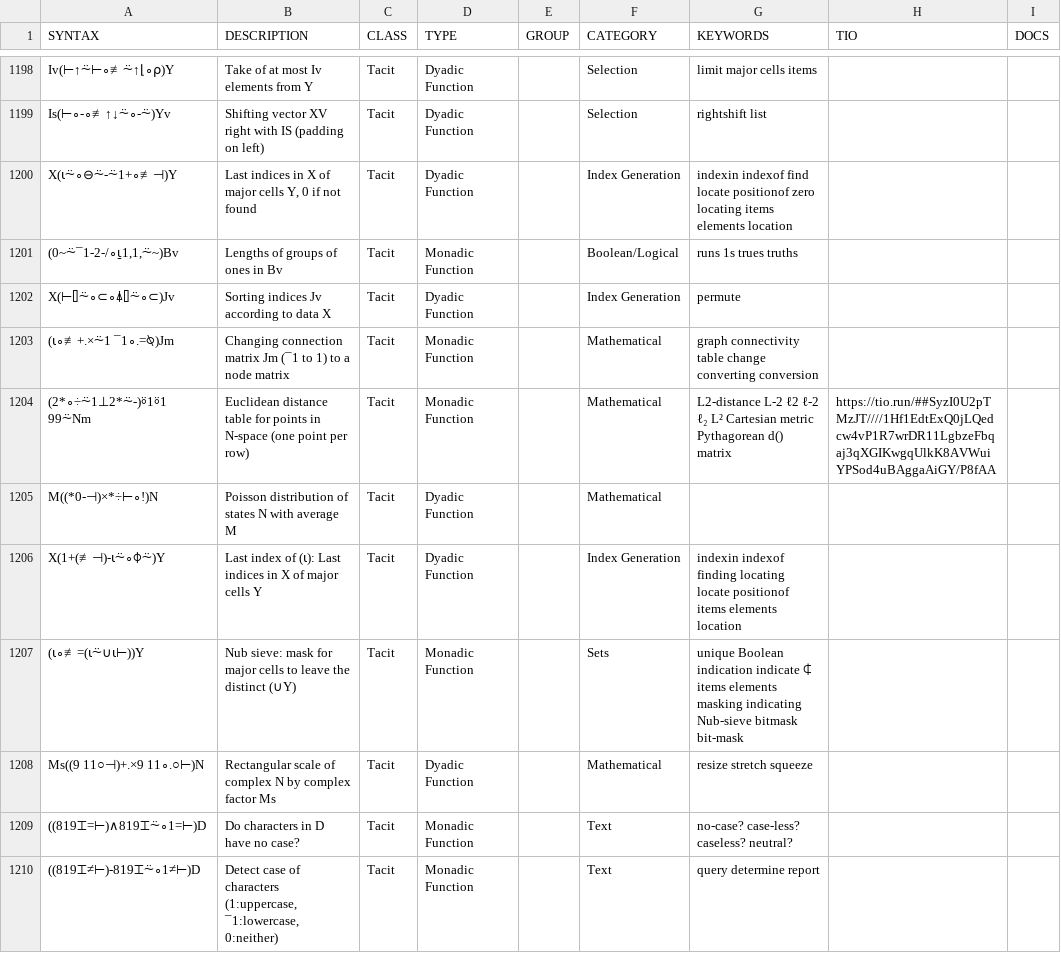
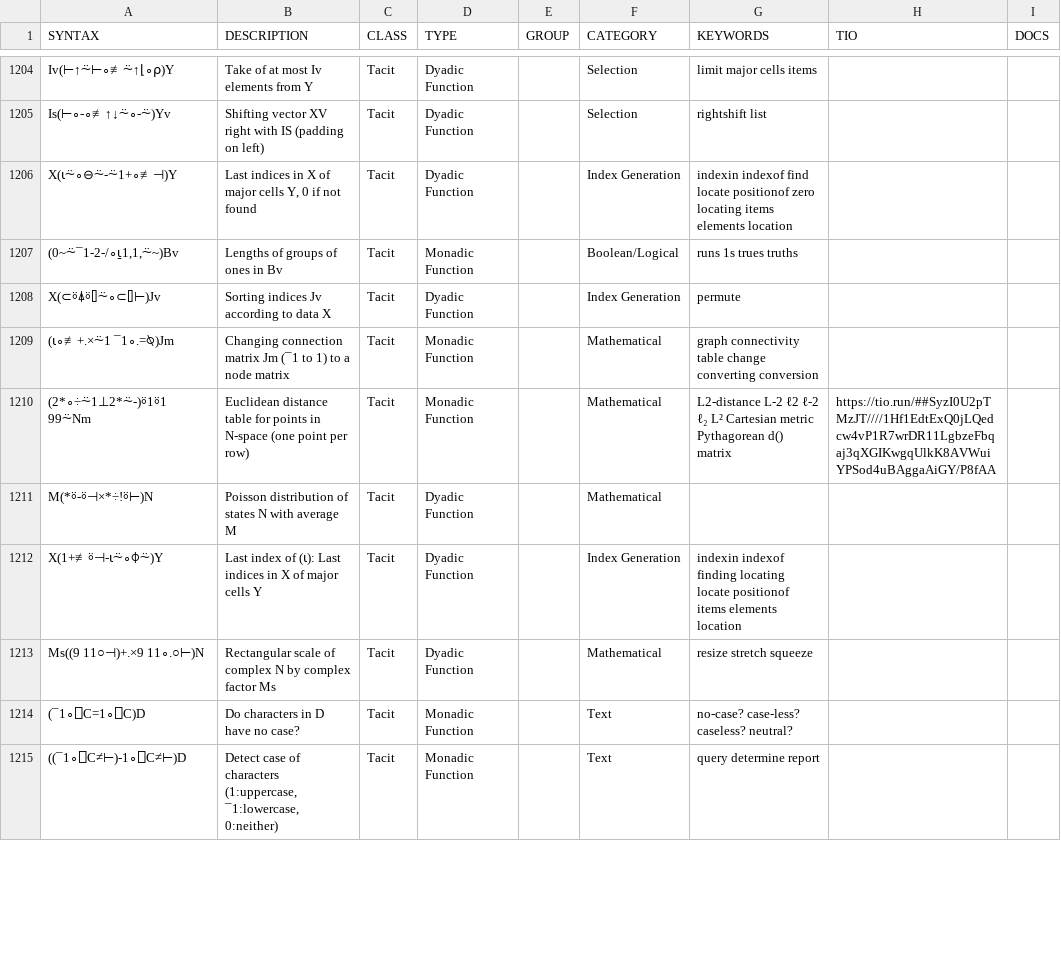
Before and after one commit to abrudz/aplcart, a TSV file: table.tsv, drawn as a sheet; only a part is shown, gaps mark what is left out; the diff covers the shown part only.

```diff
--- a/table.tsv
+++ b/table.tsv
@@ -1201,10 +1207,9 @@ X(⍳⍨∘⊖⍨-⍨1+∘≢⊣)Y	Last indices in X of major cells Y, 0 if not
 (0~⍨¯1-2-/∘⍸1,1,⍨~)Bv	Lengths of groups of ones in Bv	Tacit	Monadic Function		Boolean/Logical	runs 1s trues truths		
-X(⊢⌷⍨∘⊂∘⍋⌷⍨∘⊂)Jv	Sorting indices Jv according to data X	Tacit	Dyadic Function		Index Generation	permute		
+X(⊂⍤⍋⍤⌷⍨∘⊂⌷⊢)Jv	Sorting indices Jv according to data X	Tacit	Dyadic Function		Index Generation	permute		
 (⍳∘≢+.×⍨1 ¯1∘.=⍉)Jm	Changing connection matrix Jm (¯1 to 1) to a node matrix	Tacit	Monadic Function		Mathematical	graph connectivity table change converting conversion		
 (2*∘÷⍨1⊥2*⍨-)⍤1⍤1 99⍨Nm	Euclidean distance table for points in N-space (one point per row)	Tacit	Monadic Function		Mathematical	L2-distance L-2 ℓ2 ℓ-2 ℓ₂ L² Cartesian metric Pythagorean d() matrix	https://tio.run/##SyzI0U2pTMzJT////1Hf1EdtExQ0jLQedcw4vP1R7wrDR11LgbzeFbqaj3qXGIKwgqUlkK8AVWuiYPSod4uBAggaAiGY/P8fAA	
-M((*0-⊣)×*÷⊢∘!)N	Poisson distribution of states N with average M	Tacit	Dyadic Function		Mathematical			
-X(1+(≢⊣)-⍳⍨∘⌽⍨)Y	Last index of (⍳): Last indices in X of major cells Y	Tacit	Dyadic Function		Index Generation	indexin indexof finding locating locate positionof items elements location		
-(⍳∘≢=(⍳⍨∪⍳⊢))Y	Nub sieve: mask for major cells to leave the distinct (∪Y)	Tacit	Monadic Function		Sets	unique Boolean indication indicate ⍧ items elements masking indicating Nub-sieve bitmask bit-mask		
+M(*⍤-⍤⊣×*÷!⍤⊢)N	Poisson distribution of states N with average M	Tacit	Dyadic Function		Mathematical			
+X(1+≢⍤⊣-⍳⍨∘⌽⍨)Y	Last index of (⍳): Last indices in X of major cells Y	Tacit	Dyadic Function		Index Generation	indexin indexof finding locating locate positionof items elements location		
 Ms((9 11○⊣)+.×9 11∘.○⊢)N	Rectangular scale of complex N by complex factor Ms	Tacit	Dyadic Function		Mathematical	resize stretch squeeze		
-((819⌶=⊢)∧819⌶⍨∘1=⊢)D	Do characters in D have no case?	Tacit	Monadic Function		Text	no-case? case-less? caseless? neutral?		
-((819⌶≠⊢)-819⌶⍨∘1≠⊢)D	Detect case of characters (1:uppercase, ¯1:lowercase, 0:neither)	Tacit	Monadic Function		Text	query determine report		
+(¯1∘⎕C=1∘⎕C)D	Do characters in D have no case?	Tacit	Monadic Function		Text	no-case? case-less? caseless? neutral?		
+((¯1∘⎕C≠⊢)-1∘⎕C≠⊢)D	Detect case of characters (1:uppercase, ¯1:lowercase, 0:neither)	Tacit	Monadic Function		Text	query determine report		
```
Also changed, not shown: 12 added rows, 6 removed rows and 50 edited cells elsewhere in this file, 1 other file.
